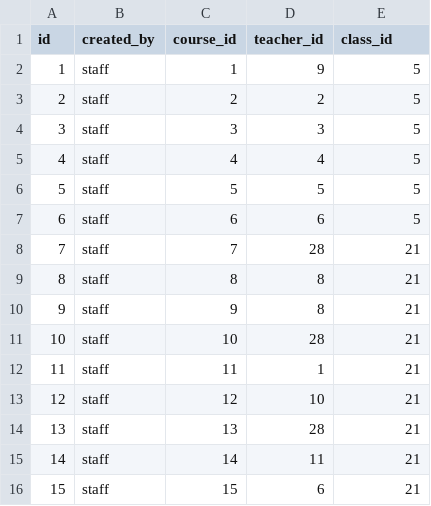
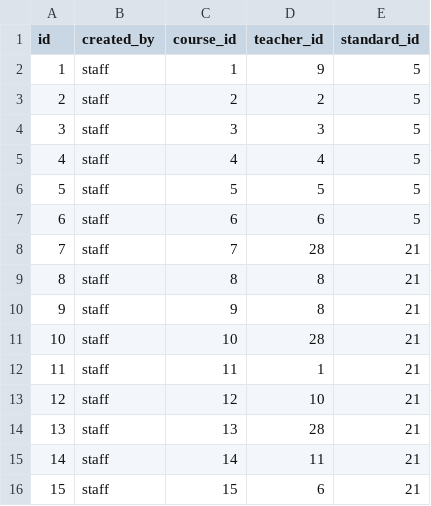
Before and after one commit to skthad/witcurve-api, a CSV file: src/main/resources/config/liquibase/course_teacher.csv, drawn as a sheet.

```diff
--- a/src/main/resources/config/liquibase/course_teacher.csv
+++ b/src/main/resources/config/liquibase/course_teacher.csv
@@ -1,2 +1,2 @@
-id,created_by,course_id,teacher_id,class_id
+id,created_by,course_id,teacher_id,standard_id
 1,staff,1,9,5
```
Also changed, not shown: src/main/resources/config/liquibase/general_slot_details.csv, src/main/resources/config/liquibase/school.csv, 56 other files.
